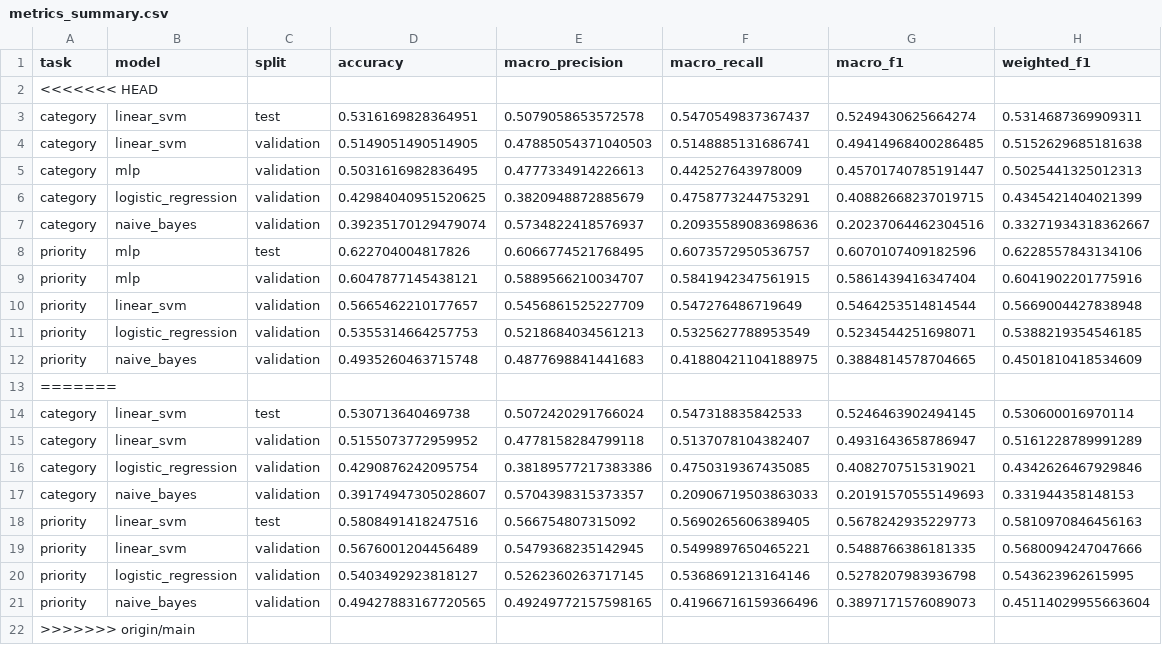
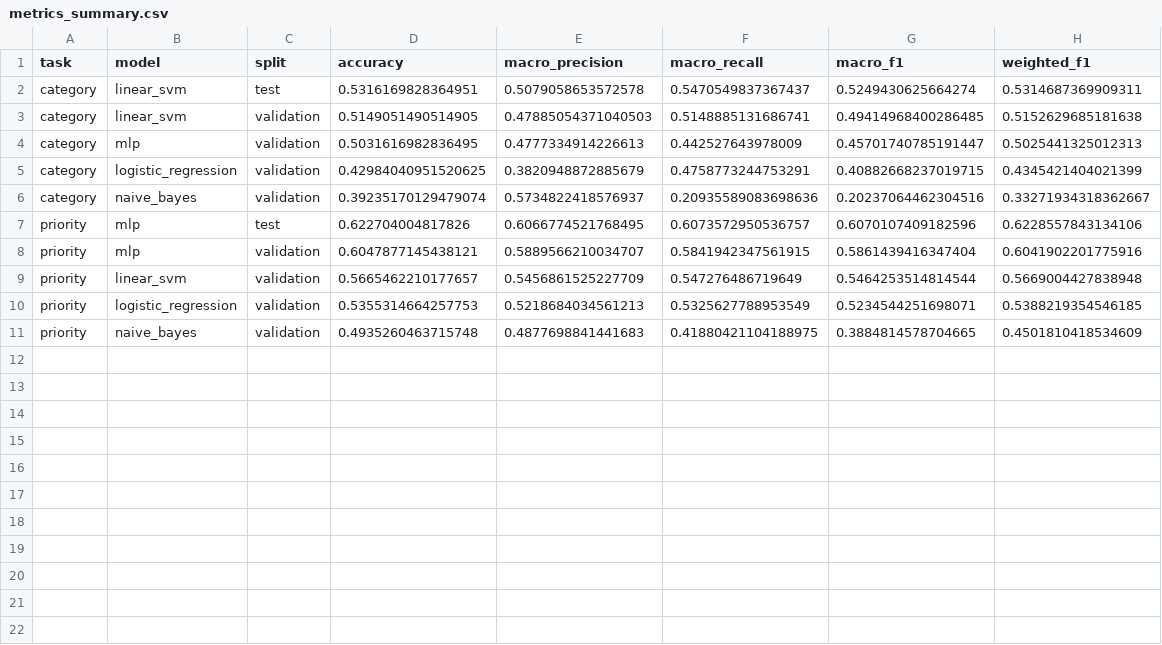
Before and after one commit to ETHLOB/trn-uts-aipa, a CSV file: results/metrics_summary.csv, drawn as a sheet; the diff names each change by its address in the sheet, - before the commit and + after, or states it on an @@ line.

Commit message:
Retrain models with MLP classifier, update results

```diff
--- a/results/metrics_summary.csv
+++ b/results/metrics_summary.csv
-row 2: <<<<<<< HEAD
-row 13: =======
-row 14: category | linear_svm | test | 0.530713640469738 | 0.5072420291766024 | 0.547318835842533 | 0.5246463902494145 | 0.530600016970114
-row 15: category | linear_svm | validation | 0.5155073772959952 | 0.4778158284799118 | 0.5137078104382407 | 0.4931643658786947 | 0.5161228789991289
-row 16: category | logistic_regression | validation | 0.4290876242095754 | 0.38189577217383386 | 0.4750319367435085 | 0.4082707515319021 | 0.4342626467929846
-row 17: category | naive_bayes | validation | 0.39174947305028607 | 0.5704398315373357 | 0.20906719503863033 | 0.20191570555149693 | 0.331944358148153
-row 18: priority | linear_svm | test | 0.5808491418247516 | 0.566754807315092 | 0.5690265606389405 | 0.5678242935229773 | 0.5810970846456163
-row 19: priority | linear_svm | validation | 0.5676001204456489 | 0.5479368235142945 | 0.5499897650465221 | 0.5488766386181335 | 0.5680094247047666
-row 20: priority | logistic_regression | validation | 0.5403492923818127 | 0.5262360263717145 | 0.5368691213164146 | 0.5278207983936798 | 0.543623962615995
-row 21: priority | naive_bayes | validation | 0.49427883167720565 | 0.49249772157598165 | 0.41966716159366496 | 0.3897171576089073 | 0.45114029955663604
-row 22: >>>>>>> origin/main
```
Also changed, not shown: 1 other file.
